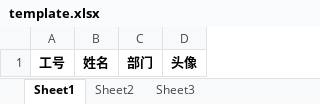
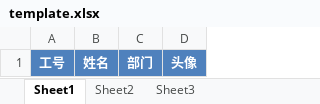
Before and after one commit to Bratrindersteak/party-lottery, an Excel workbook: public/template.xlsx, sheet Sheet1, drawn as a sheet; values as stored, in another font and other column widths than the file's, no borders; the diff names each change by its address in the sheet, - before the commit and + after, or states it on an @@ line.

```diff
--- a/public/template.xlsx (sheet Sheet1)
+++ b/public/template.xlsx (sheet Sheet1)
@@ A1:D1 fill: none → #4F81BD, text colour: black → #FFFFFF @@
```
Also changed, not shown: src/assets/excels/员工名单.xlsx, src/assets/excels/抽奖结果.xlsx.
